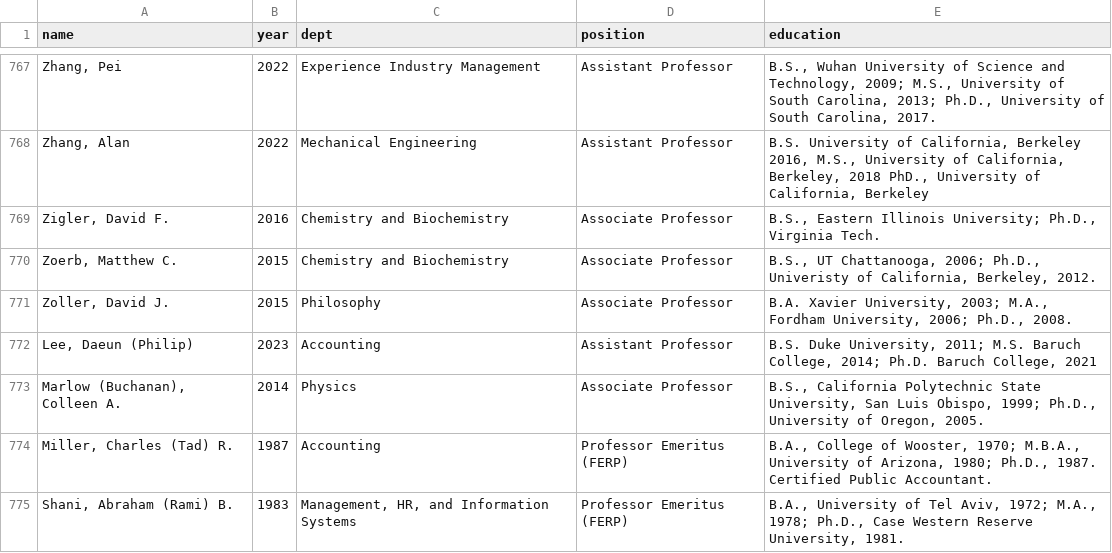
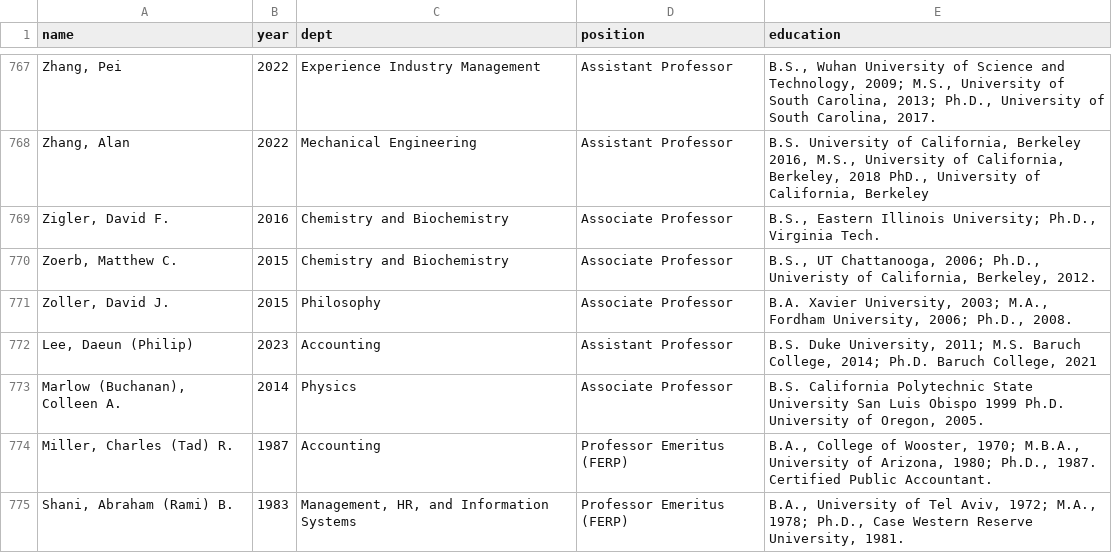
Before and after one commit to arausis/DATA301Project, a CSV file: position.csv, drawn as a sheet; only a part is shown, gaps mark what is left out.

Commit message:
deleted the , from education in line 773 because there is a weird bug in the csv

```diff
--- a/position.csv
+++ b/position.csv
@@ -772,3 +772,3 @@ name,year,dept,position,education
 "Lee, Daeun (Philip)",2023,Accounting,Assistant Professor,"B.S. Duke University, 2011; M.S. Baruch College, 2014; Ph.D. Baruch College, 2021"
-"Marlow (Buchanan), Colleen A.",2014,Physics,Associate Professor, "B.S., California Polytechnic State University, San Luis Obispo, 1999; Ph.D., University of Oregon, 2005."
+"Marlow (Buchanan), Colleen A.",2014,Physics,Associate Professor, "B.S. California Polytechnic State University San Luis Obispo 1999 Ph.D. University of Oregon, 2005."
 "Miller, Charles (Tad) R.",1987,Accounting,Professor Emeritus (FERP),"B.A., College of Wooster, 1970; M.B.A., University of Arizona, 1980; Ph.D., 1987. Certified Public Accountant."
```
